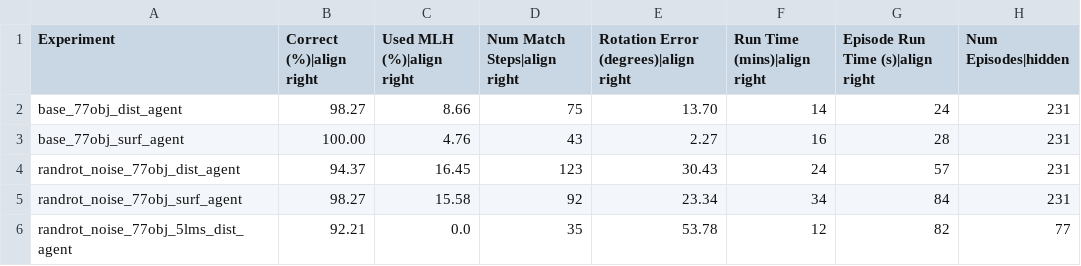
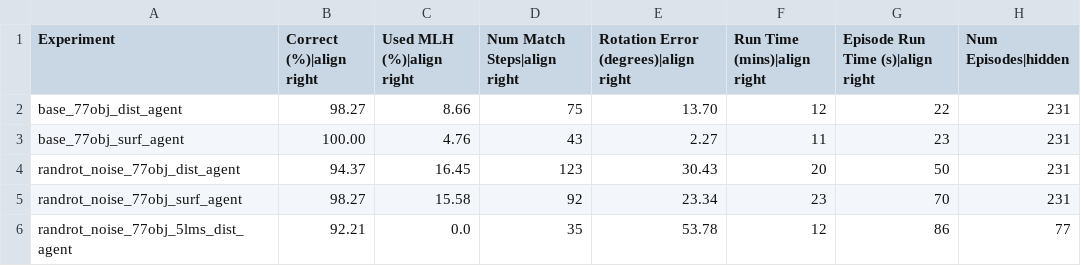
Before and after one commit to sebastianruizsebas/Monty_research, a CSV file: benchmarks/ycb_77objs.csv, drawn as a sheet.

```diff
--- a/benchmarks/ycb_77objs.csv
+++ b/benchmarks/ycb_77objs.csv
@@ -1,6 +1,6 @@
 Experiment,Correct (%)|align right,Used MLH (%)|align right,Num Match Steps|align right,Rotation Error (degrees)|align right,Run Time (mins)|align right,Episode Run Time (s)|align right,Num Episodes|hidden
-base_77obj_dist_agent,98.27,8.66,75,13.70,14,24,231
-base_77obj_surf_agent,100.00,4.76,43,2.27,16,28,231
-randrot_noise_77obj_dist_agent,94.37,16.45,123,30.43,24,57,231
-randrot_noise_77obj_surf_agent,98.27,15.58,92,23.34,34,84,231
-randrot_noise_77obj_5lms_dist_agent,92.21,0.0,35,53.78,12,82,77
+base_77obj_dist_agent,98.27,8.66,75,13.70,12,22,231
+base_77obj_surf_agent,100.00,4.76,43,2.27,11,23,231
+randrot_noise_77obj_dist_agent,94.37,16.45,123,30.43,20,50,231
+randrot_noise_77obj_surf_agent,98.27,15.58,92,23.34,23,70,231
+randrot_noise_77obj_5lms_dist_agent,92.21,0.0,35,53.78,12,86,77
```
Also changed, not shown: benchmarks/cows_large.csv, benchmarks/cows_small.csv, 3 other files.
